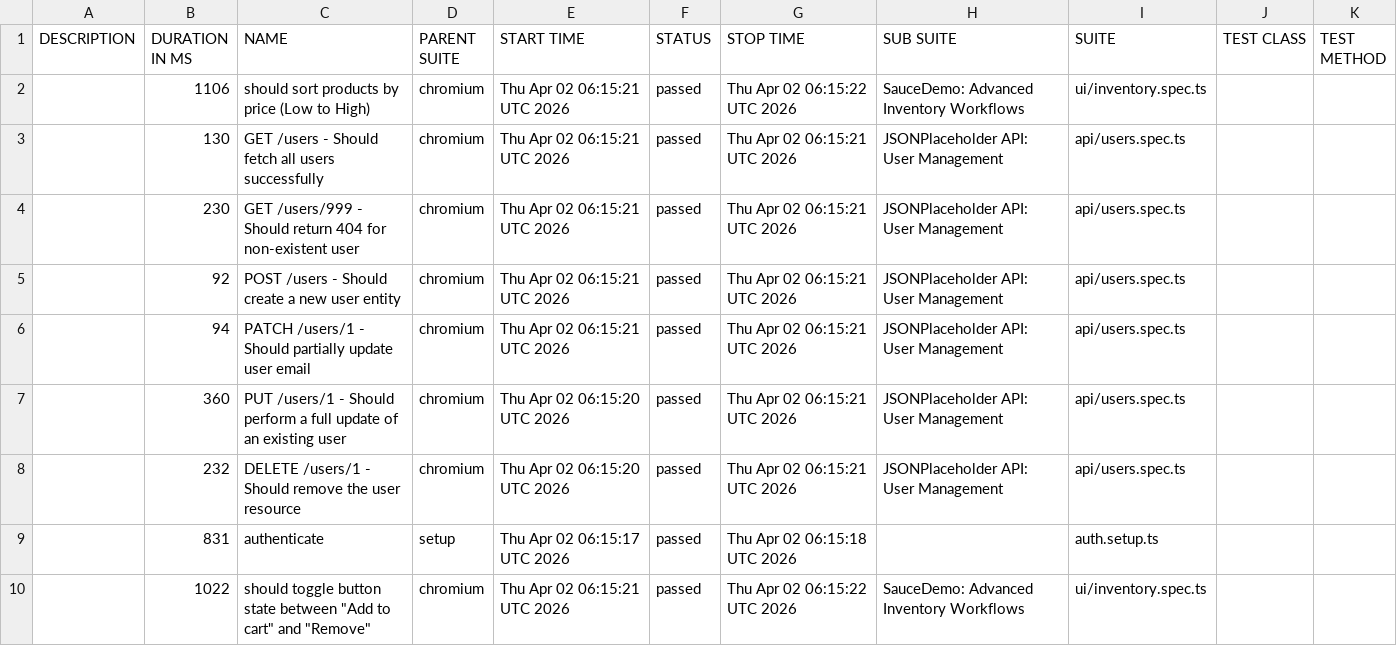
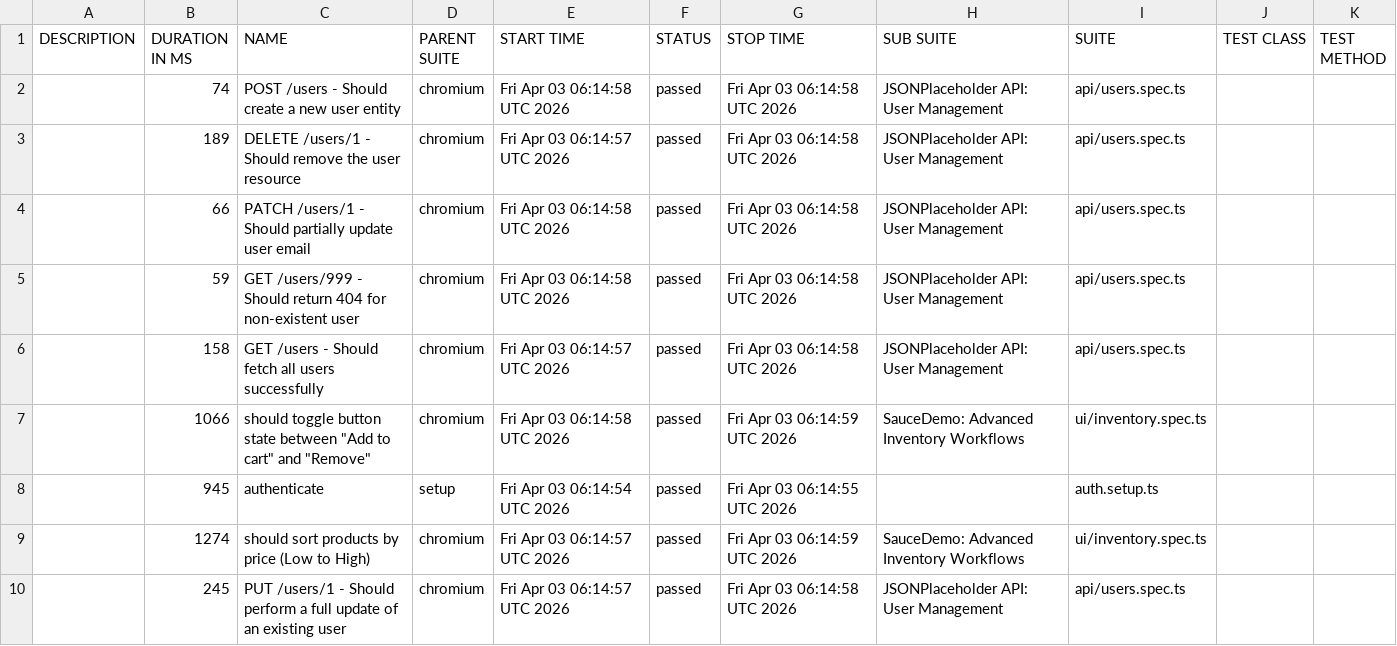
Before and after one commit to QAhmet1/soucedemo_playwright, a CSV file: data/suites.csv, drawn as a sheet.

```diff
--- a/data/suites.csv
+++ b/data/suites.csv
@@ -1,10 +1,10 @@
 "DESCRIPTION","DURATION IN MS","NAME","PARENT SUITE","START TIME","STATUS","STOP TIME","SUB SUITE","SUITE","TEST CLASS","TEST METHOD"
-"","1106","should sort products by price (Low to High)","chromium","Thu Apr 02 06:15:21 UTC 2026","passed","Thu Apr 02 06:15:22 UTC 2026","SauceDemo: Advanced Inventory Workflows","ui/inventory.spec.ts","",""
-"","130","GET /users - Should fetch all users successfully","chromium","Thu Apr 02 06:15:21 UTC 2026","passed","Thu Apr 02 06:15:21 UTC 2026","JSONPlaceholder API: User Management","api/users.spec.ts","",""
-"","230","GET /users/999 - Should return 404 for non-existent user","chromium","Thu Apr 02 06:15:21 UTC 2026","passed","Thu Apr 02 06:15:21 UTC 2026","JSONPlaceholder API: User Management","api/users.spec.ts","",""
-"","92","POST /users - Should create a new user entity","chromium","Thu Apr 02 06:15:21 UTC 2026","passed","Thu Apr 02 06:15:21 UTC 2026","JSONPlaceholder API: User Management","api/users.spec.ts","",""
-"","94","PATCH /users/1 - Should partially update user email","chromium","Thu Apr 02 06:15:21 UTC 2026","passed","Thu Apr 02 06:15:21 UTC 2026","JSONPlaceholder API: User Management","api/users.spec.ts","",""
-"","360","PUT /users/1 - Should perform a full update of an existing user","chromium","Thu Apr 02 06:15:20 UTC 2026","passed","Thu Apr 02 06:15:21 UTC 2026","JSONPlaceholder API: User Management","api/users.spec.ts","",""
-"","232","DELETE /users/1 - Should remove the user resource","chromium","Thu Apr 02 06:15:20 UTC 2026","passed","Thu Apr 02 06:15:21 UTC 2026","JSONPlaceholder API: User Management","api/users.spec.ts","",""
-"","831","authenticate","setup","Thu Apr 02 06:15:17 UTC 2026","passed","Thu Apr 02 06:15:18 UTC 2026","","auth.setup.ts","",""
-"","1022","should toggle button state between ""Add to cart"" and ""Remove""","chromium","Thu Apr 02 06:15:21 UTC 2026","passed","Thu Apr 02 06:15:22 UTC 2026","SauceDemo: Advanced Inventory Workflows","ui/inventory.spec.ts","",""
+"","74","POST /users - Should create a new user entity","chromium","Fri Apr 03 06:14:58 UTC 2026","passed","Fri Apr 03 06:14:58 UTC 2026","JSONPlaceholder API: User Management","api/users.spec.ts","",""
+"","189","DELETE /users/1 - Should remove the user resource","chromium","Fri Apr 03 06:14:57 UTC 2026","passed","Fri Apr 03 06:14:58 UTC 2026","JSONPlaceholder API: User Management","api/users.spec.ts","",""
+"","66","PATCH /users/1 - Should partially update user email","chromium","Fri Apr 03 06:14:58 UTC 2026","passed","Fri Apr 03 06:14:58 UTC 2026","JSONPlaceholder API: User Management","api/users.spec.ts","",""
+"","59","GET /users/999 - Should return 404 for non-existent user","chromium","Fri Apr 03 06:14:58 UTC 2026","passed","Fri Apr 03 06:14:58 UTC 2026","JSONPlaceholder API: User Management","api/users.spec.ts","",""
+"","158","GET /users - Should fetch all users successfully","chromium","Fri Apr 03 06:14:57 UTC 2026","passed","Fri Apr 03 06:14:58 UTC 2026","JSONPlaceholder API: User Management","api/users.spec.ts","",""
+"","1066","should toggle button state between ""Add to cart"" and ""Remove""","chromium","Fri Apr 03 06:14:58 UTC 2026","passed","Fri Apr 03 06:14:59 UTC 2026","SauceDemo: Advanced Inventory Workflows","ui/inventory.spec.ts","",""
+"","945","authenticate","setup","Fri Apr 03 06:14:54 UTC 2026","passed","Fri Apr 03 06:14:55 UTC 2026","","auth.setup.ts","",""
+"","1274","should sort products by price (Low to High)","chromium","Fri Apr 03 06:14:57 UTC 2026","passed","Fri Apr 03 06:14:59 UTC 2026","SauceDemo: Advanced Inventory Workflows","ui/inventory.spec.ts","",""
+"","245","PUT /users/1 - Should perform a full update of an existing user","chromium","Fri Apr 03 06:14:57 UTC 2026","passed","Fri Apr 03 06:14:58 UTC 2026","JSONPlaceholder API: User Management","api/users.spec.ts","",""
```
Also changed, not shown: 39 other files.
